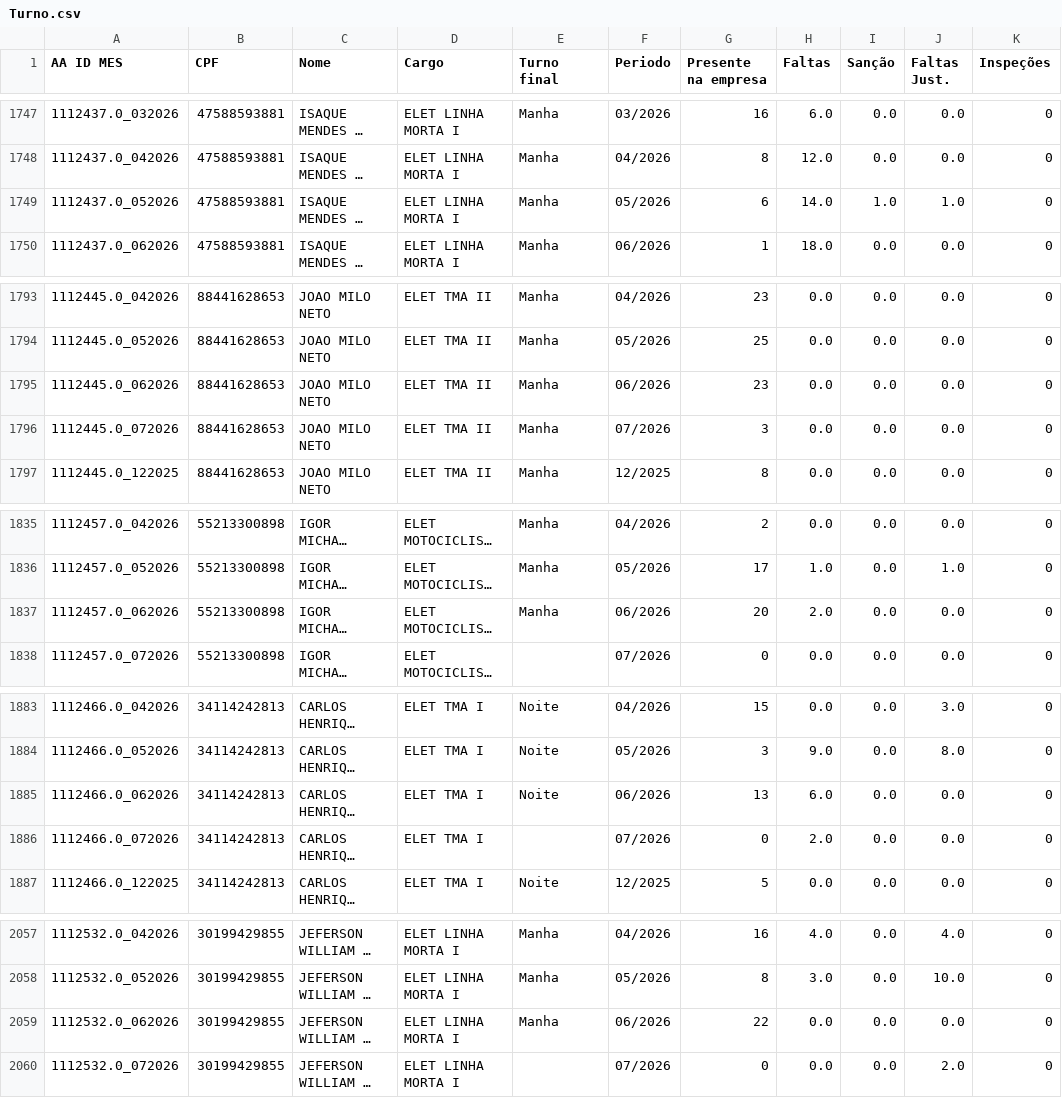
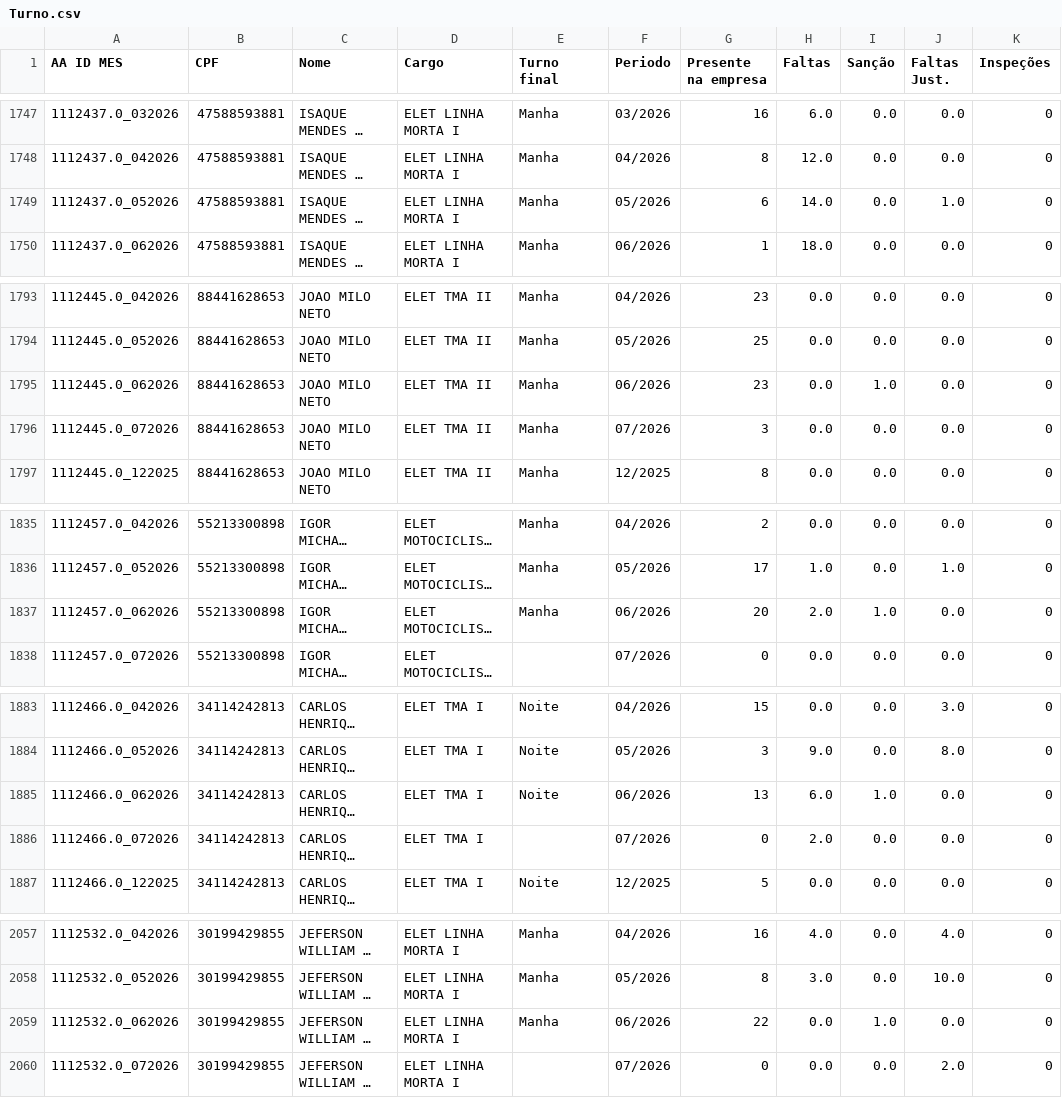
Before and after one commit to CaiquePechim/AlpitelEnergy, a CSV file: Turno.csv, drawn as a sheet; only a part is shown, gaps mark what is left out; long unchanged cells end in …; the diff covers the shown part only; the diff names each change by its address in the sheet, - before the commit and + after, or states it on an @@ line.

```diff
--- a/Turno.csv
+++ b/Turno.csv
-I1749 (Sanção): 1.0
+I1749 (Sanção): 0.0
-I1795 (Sanção): 0.0
+I1795 (Sanção): 1.0
-I1837 (Sanção): 0.0
+I1837 (Sanção): 1.0
-I1885 (Sanção): 0.0
+I1885 (Sanção): 1.0
-I2059 (Sanção): 0.0
+I2059 (Sanção): 1.0
```
Also changed, not shown: 76 edited cells elsewhere in this file.
